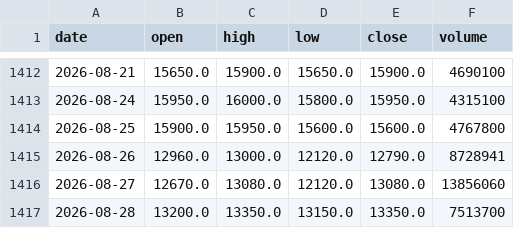
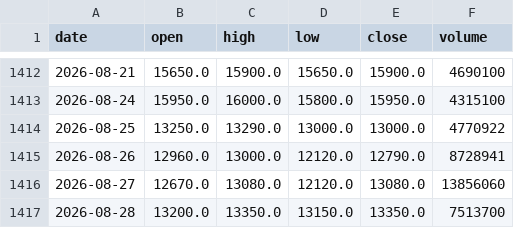
Before and after one commit to Tan28092006/stock-analysis-automation, a CSV file: data/raw/prices_hist/MSB.csv, drawn as a sheet; only a part is shown, gaps mark what is left out.

Commit message:
data: EOD update Tue 09/01/2026

```diff
--- a/data/raw/prices_hist/MSB.csv
+++ b/data/raw/prices_hist/MSB.csv
@@ -1413,3 +1413,3 @@ date,open,high,low,close,volume
 2026-08-24,15950.0,16000.0,15800.0,15950.0,4315100
-2026-08-25,15900.0,15950.0,15600.0,15600.0,4767800
+2026-08-25,13250.0,13290.0,13000.0,13000.0,4770922
 2026-08-26,12960.0,13000.0,12120.0,12790.0,8728941
```
Also changed, not shown: 3 other files.
